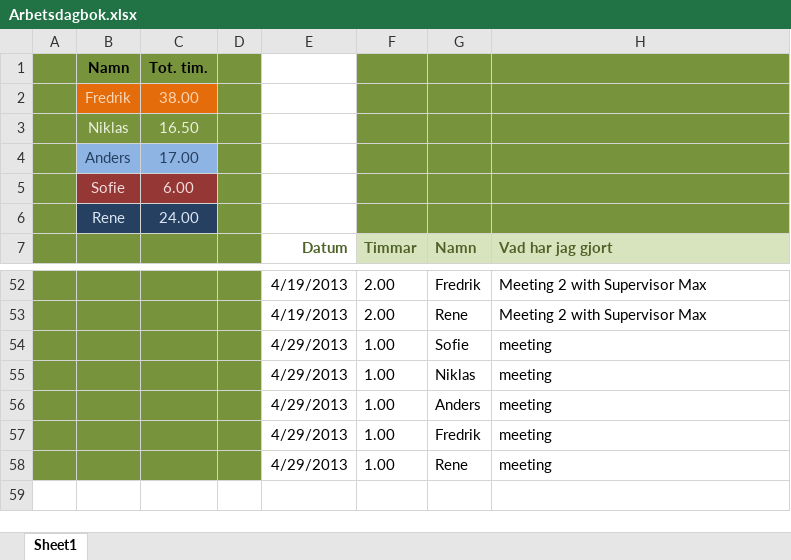
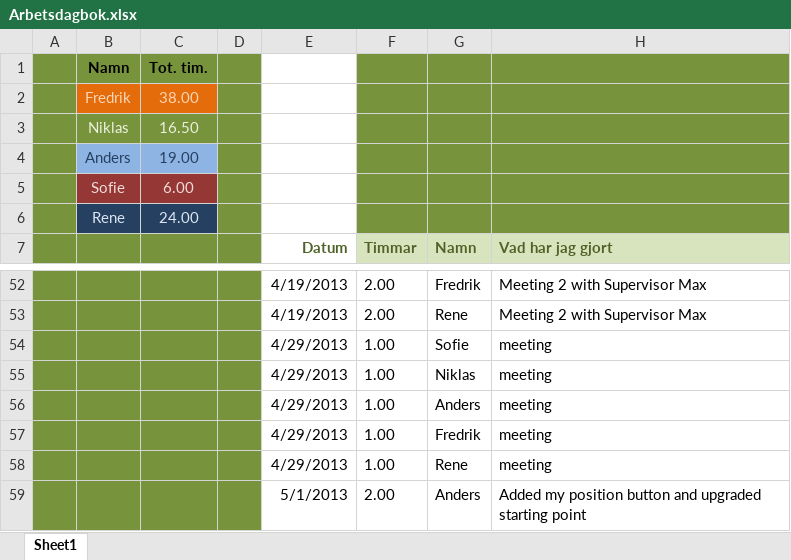
Before and after one commit to drderkummer/Software-Engineering-Project, an Excel workbook: Arbetsdagbok.xlsx, sheet Sheet1, drawn as a sheet; only a part is shown, gaps mark what is left out; values as stored, in another font and other column widths than the file's, no borders; the diff names each change by its address in the sheet, - before the commit and + after, or states it on an @@ line.

Commit message:
updated arbetsdagbok

```diff
--- a/Arbetsdagbok.xlsx (sheet Sheet1)
+++ b/Arbetsdagbok.xlsx (sheet Sheet1)
-C4: 17.00
+C4: 19.00
+row 59:  |  |  |  | 5/1/2013 | 2.00 | Anders | Added my position button and upgraded starting point
```
